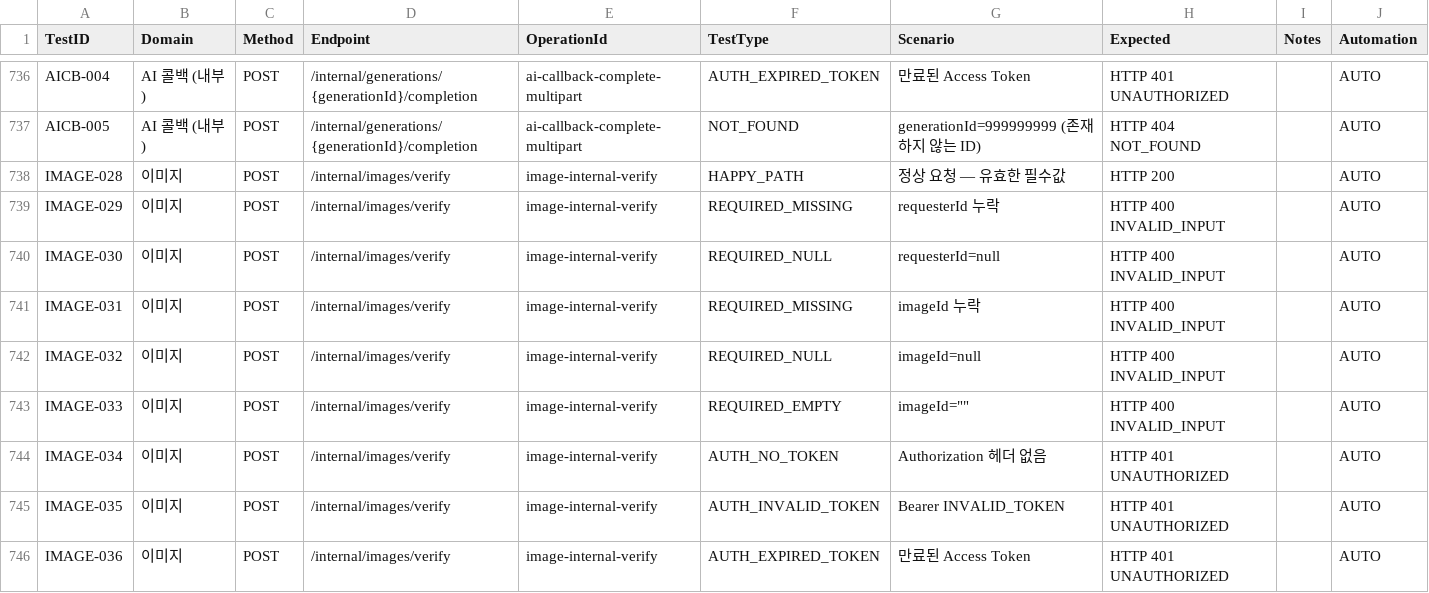
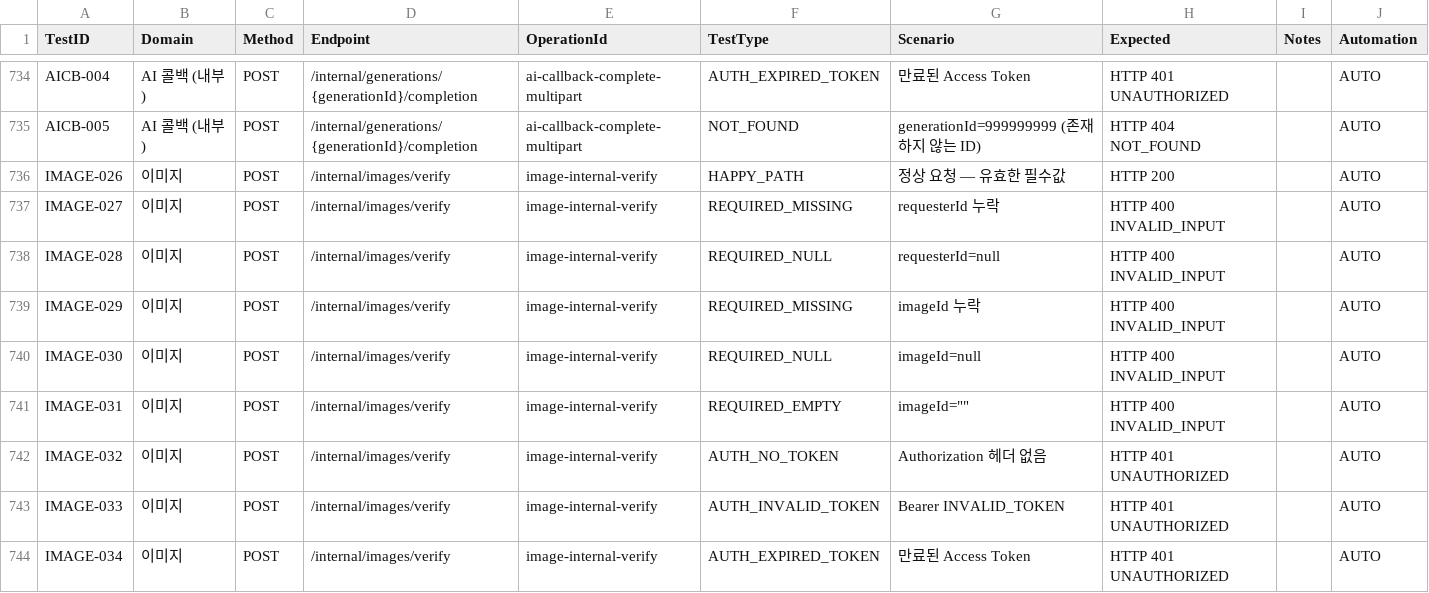
Before and after one commit to Jangingmall/backend, a CSV file: qa/B_test_case_matrix.csv, drawn as a sheet; only a part is shown, gaps mark what is left out; the diff covers the shown part only.

```diff
--- a/qa/B_test_case_matrix.csv
+++ b/qa/B_test_case_matrix.csv
@@ -737,10 +735,10 @@ AICB-004,AI 콜백 (내부),POST,/internal/generations/{generationId}/completion
 AICB-005,AI 콜백 (내부),POST,/internal/generations/{generationId}/completion,ai-callback-complete-multipart,NOT_FOUND,generationId=999999999 (존재하지 않는 ID),HTTP 404 NOT_FOUND,,AUTO
-IMAGE-028,이미지,POST,/internal/images/verify,image-internal-verify,HAPPY_PATH,정상 요청 — 유효한 필수값,HTTP 200,,AUTO
-IMAGE-029,이미지,POST,/internal/images/verify,image-internal-verify,REQUIRED_MISSING,requesterId 누락,HTTP 400 INVALID_INPUT,,AUTO
-IMAGE-030,이미지,POST,/internal/images/verify,image-internal-verify,REQUIRED_NULL,requesterId=null,HTTP 400 INVALID_INPUT,,AUTO
-IMAGE-031,이미지,POST,/internal/images/verify,image-internal-verify,REQUIRED_MISSING,imageId 누락,HTTP 400 INVALID_INPUT,,AUTO
-IMAGE-032,이미지,POST,/internal/images/verify,image-internal-verify,REQUIRED_NULL,imageId=null,HTTP 400 INVALID_INPUT,,AUTO
-IMAGE-033,이미지,POST,/internal/images/verify,image-internal-verify,REQUIRED_EMPTY,"imageId=""""",HTTP 400 INVALID_INPUT,,AUTO
-IMAGE-034,이미지,POST,/internal/images/verify,image-internal-verify,AUTH_NO_TOKEN,Authorization 헤더 없음,HTTP 401 UNAUTHORIZED,,AUTO
-IMAGE-035,이미지,POST,/internal/images/verify,image-internal-verify,AUTH_INVALID_TOKEN,Bearer INVALID_TOKEN,HTTP 401 UNAUTHORIZED,,AUTO
-IMAGE-036,이미지,POST,/internal/images/verify,image-internal-verify,AUTH_EXPIRED_TOKEN,만료된 Access Token,HTTP 401 UNAUTHORIZED,,AUTO
+IMAGE-026,이미지,POST,/internal/images/verify,image-internal-verify,HAPPY_PATH,정상 요청 — 유효한 필수값,HTTP 200,,AUTO
+IMAGE-027,이미지,POST,/internal/images/verify,image-internal-verify,REQUIRED_MISSING,requesterId 누락,HTTP 400 INVALID_INPUT,,AUTO
+IMAGE-028,이미지,POST,/internal/images/verify,image-internal-verify,REQUIRED_NULL,requesterId=null,HTTP 400 INVALID_INPUT,,AUTO
+IMAGE-029,이미지,POST,/internal/images/verify,image-internal-verify,REQUIRED_MISSING,imageId 누락,HTTP 400 INVALID_INPUT,,AUTO
+IMAGE-030,이미지,POST,/internal/images/verify,image-internal-verify,REQUIRED_NULL,imageId=null,HTTP 400 INVALID_INPUT,,AUTO
+IMAGE-031,이미지,POST,/internal/images/verify,image-internal-verify,REQUIRED_EMPTY,"imageId=""""",HTTP 400 INVALID_INPUT,,AUTO
+IMAGE-032,이미지,POST,/internal/images/verify,image-internal-verify,AUTH_NO_TOKEN,Authorization 헤더 없음,HTTP 401 UNAUTHORIZED,,AUTO
+IMAGE-033,이미지,POST,/internal/images/verify,image-internal-verify,AUTH_INVALID_TOKEN,Bearer INVALID_TOKEN,HTTP 401 UNAUTHORIZED,,AUTO
+IMAGE-034,이미지,POST,/internal/images/verify,image-internal-verify,AUTH_EXPIRED_TOKEN,만료된 Access Token,HTTP 401 UNAUTHORIZED,,AUTO
```
Also changed, not shown: 2 removed rows and 30 edited cells elsewhere in this file, qa/A_api_inventory.csv, qa/I_contract_test_matrix.csv, 10 other files.
